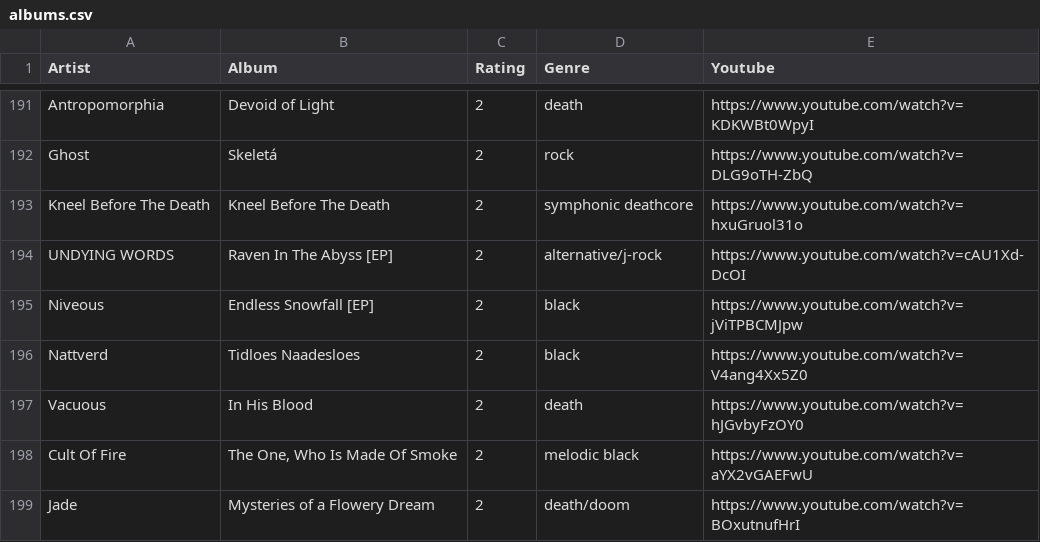
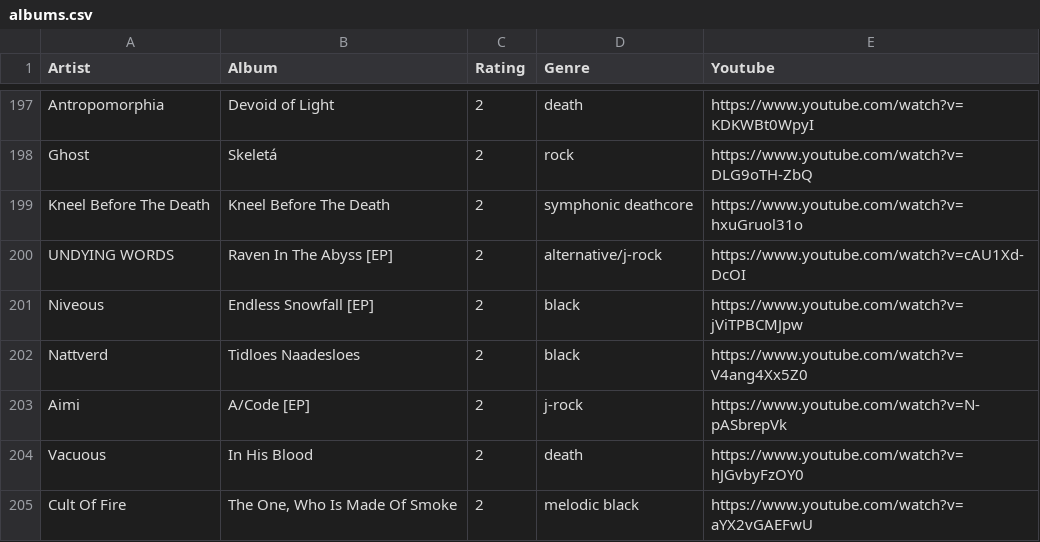
Before and after one commit to budach/albums2025, a CSV file: albums.csv, drawn as a sheet; only a part is shown, gaps mark what is left out; the shorter side is filled out with more unchanged rows; the diff covers the shown part only.

```diff
--- a/albums.csv
+++ b/albums.csv
@@ -196,2 +202,3 @@ Niveous,Endless Snowfall [EP],2,black,https://www.youtube.com/watch?v=jViTPBCMJp
 Nattverd,Tidloes Naadesloes,2,black,https://www.youtube.com/watch?v=V4ang4Xx5Z0
+Aimi,A/Code [EP],2,j-rock,https://www.youtube.com/watch?v=N-pASbrepVk
 Vacuous,In His Blood,2,death,https://www.youtube.com/watch?v=hJGvbyFzOY0
```
Also changed, not shown: 6 added rows elsewhere in this file, 1 other file.
